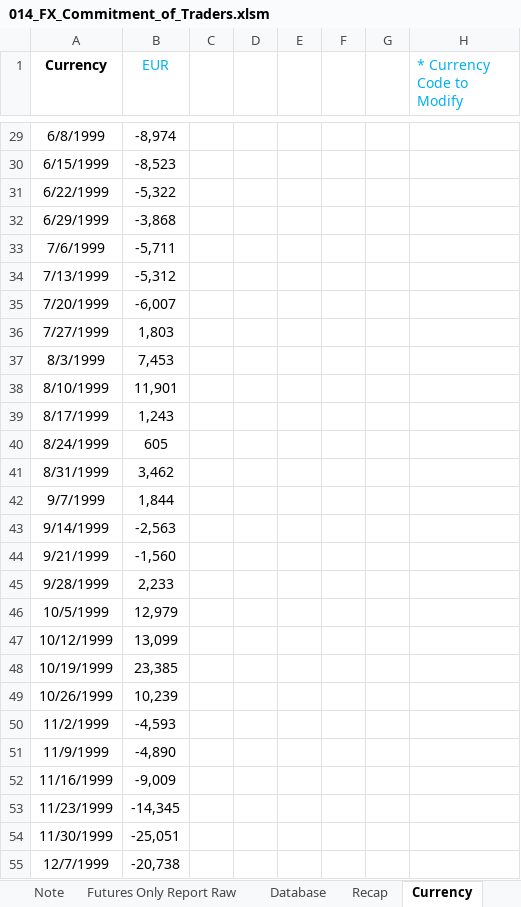
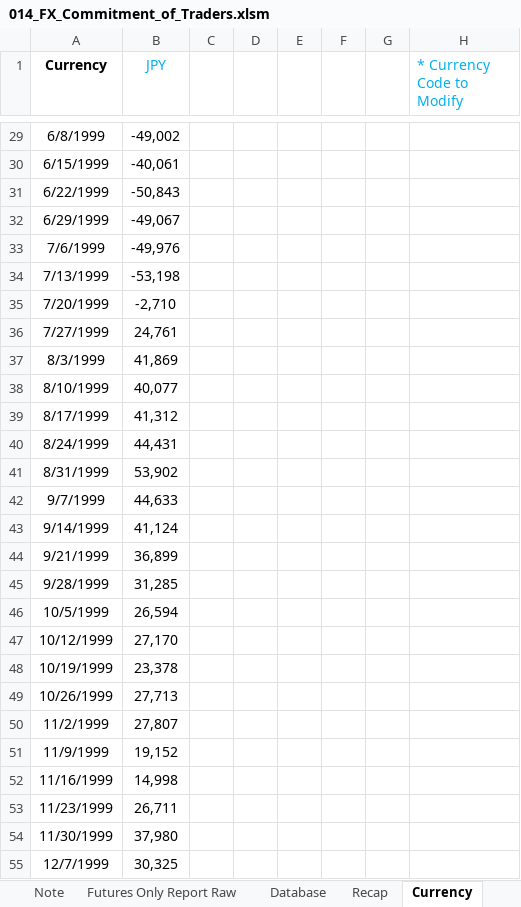
Before and after one commit to markjm5/portfoliomanagement, an Excel workbook: trading_excel_files/02_Interest_Rates_FX/014_FX_Commitment_of_Traders.xlsm, sheet Currency, drawn as a sheet; only a part is shown, gaps mark what is left out; values as stored, in another font and other column widths than the file's, no borders; charts and pictures and table styles not drawn; the diff covers the shown part only; the diff names each change by its address in the sheet, - before the commit and + after, or states it on an @@ line.

```diff
--- a/trading_excel_files/02_Interest_Rates_FX/014_FX_Commitment_of_Traders.xlsm (sheet Currency)
+++ b/trading_excel_files/02_Interest_Rates_FX/014_FX_Commitment_of_Traders.xlsm (sheet Currency)
-B1: EUR
+B1: JPY
-B29 (JPY): -8,974
+B29 (JPY): -49,002
-B30 (JPY): -8,523
+B30 (JPY): -40,061
-B31 (JPY): -5,322
+B31 (JPY): -50,843
-B32 (JPY): -3,868
+B32 (JPY): -49,067
-B33 (JPY): -5,711
+B33 (JPY): -49,976
-B34 (JPY): -5,312
+B34 (JPY): -53,198
-B35 (JPY): -6,007
+B35 (JPY): -2,710
-B36 (JPY): 1,803
+B36 (JPY): 24,761
-B37 (JPY): 7,453
+B37 (JPY): 41,869
-B38 (JPY): 11,901
+B38 (JPY): 40,077
-B39 (JPY): 1,243
+B39 (JPY): 41,312
-B40 (JPY): 605
+B40 (JPY): 44,431
-B41 (JPY): 3,462
+B41 (JPY): 53,902
-B42 (JPY): 1,844
+B42 (JPY): 44,633
-B43 (JPY): -2,563
+B43 (JPY): 41,124
-B44 (JPY): -1,560
+B44 (JPY): 36,899
-B45 (JPY): 2,233
+B45 (JPY): 31,285
-B46 (JPY): 12,979
+B46 (JPY): 26,594
-B47 (JPY): 13,099
+B47 (JPY): 27,170
-B48 (JPY): 23,385
+B48 (JPY): 23,378
-B49 (JPY): 10,239
+B49 (JPY): 27,713
-B50 (JPY): -4,593
+B50 (JPY): 27,807
-B51 (JPY): -4,890
+B51 (JPY): 19,152
-B52 (JPY): -9,009
+B52 (JPY): 14,998
-B53 (JPY): -14,345
+B53 (JPY): 26,711
-B54 (JPY): -25,051
+B54 (JPY): 37,980
-B55 (JPY): -20,738
+B55 (JPY): 30,325
```
Also changed, not shown: 17 added rows and 1211 edited cells elsewhere in this sheet, charts or pictures, trading_excel_files/01_lagging_coincident_indicators/003_lagging_indicator_world_gdp.xlsm, trading_excel_files/01_lagging_coincident_indicators/005_Lagging_Indicator_Job_Market_US_World.xlsm, 2 other files.
